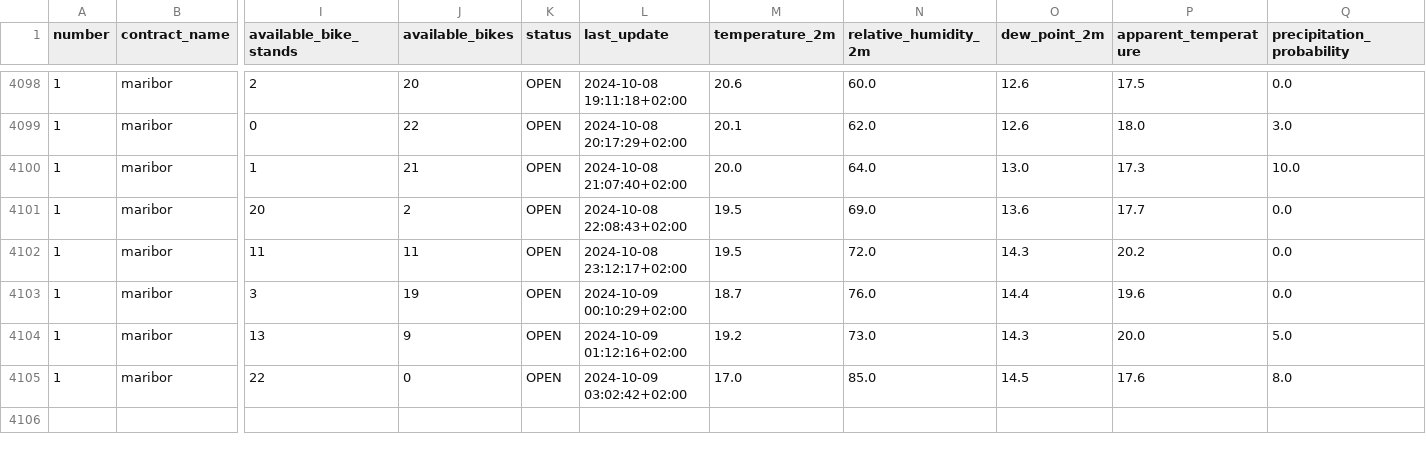
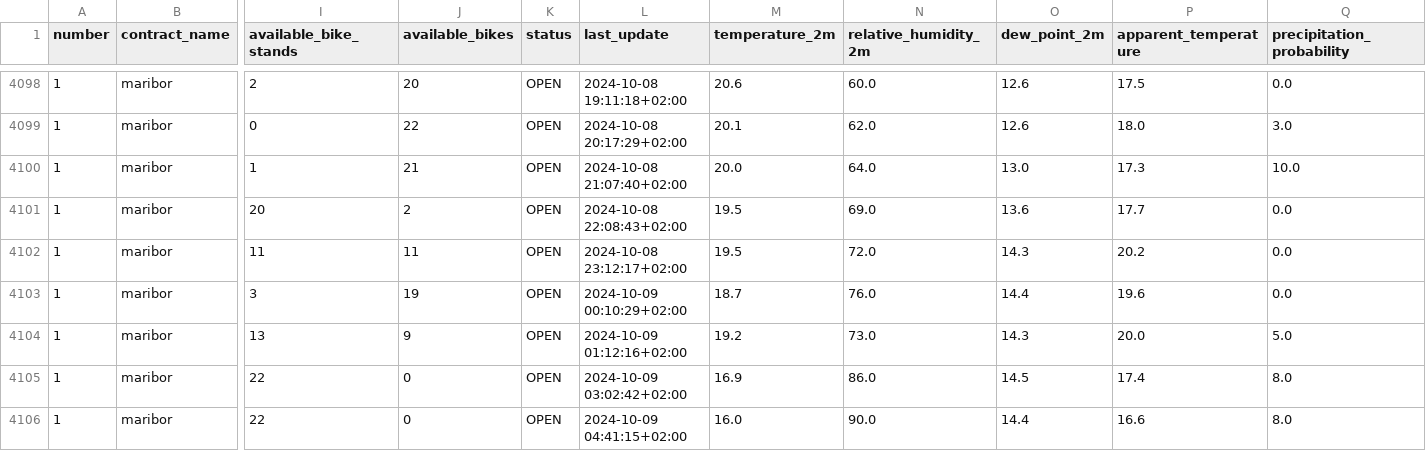
Before and after one commit to PetelinekBenjamin/ML1, a CSV file: data/processed/GOSPOSVETSKA C - TURNERJEVA UL.csv, drawn as a sheet; only a part is shown, gaps mark what is left out; rows hold the shown columns only; the diff names each change by its address in the sheet, - before the commit and + after, or states it on an @@ line.

```diff
--- a/data/processed/GOSPOSVETSKA C - TURNERJEVA UL.csv
+++ b/data/processed/GOSPOSVETSKA C - TURNERJEVA UL.csv
-M4105 (temperature_2m): 17.0
+M4105 (temperature_2m): 16.9
-N4105 (relative_humidity_2m): 85.0
+N4105 (relative_humidity_2m): 86.0
-P4105 (apparent_temperature): 17.6
+P4105 (apparent_temperature): 17.4
+row 4106: 1 | maribor | 22 | 0 | OPEN | 2024-10-09 04:41:15+02:00 | 16.0 | 90.0 | 14.4 | 16.6 | 8.0
```
Also changed, not shown: 2 other files.
